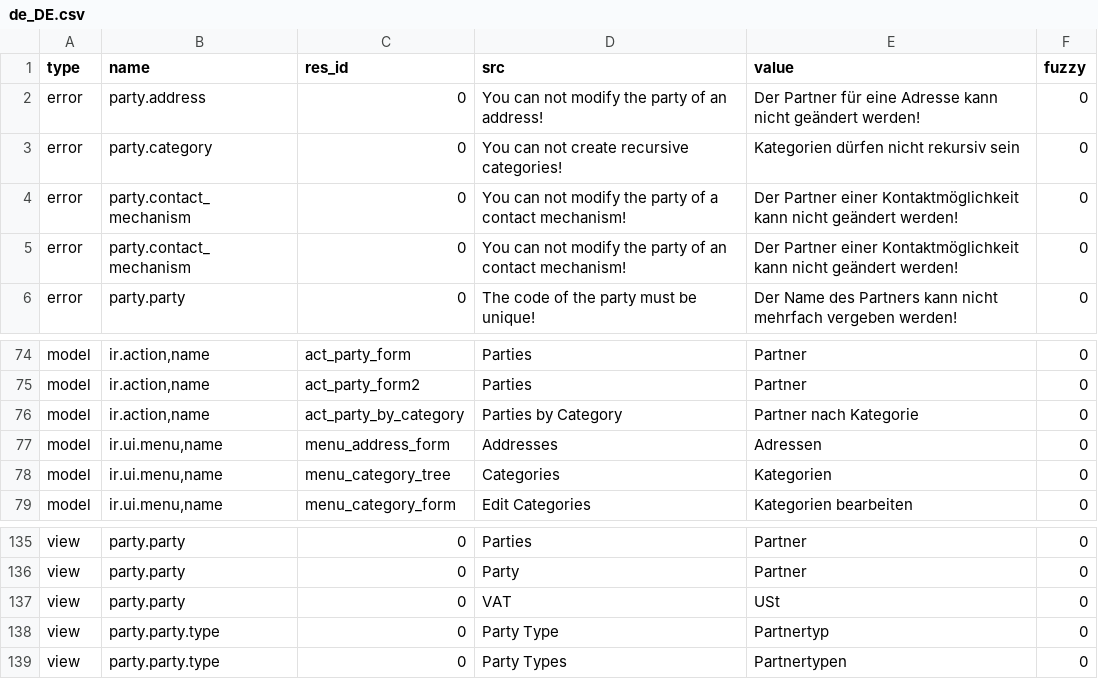
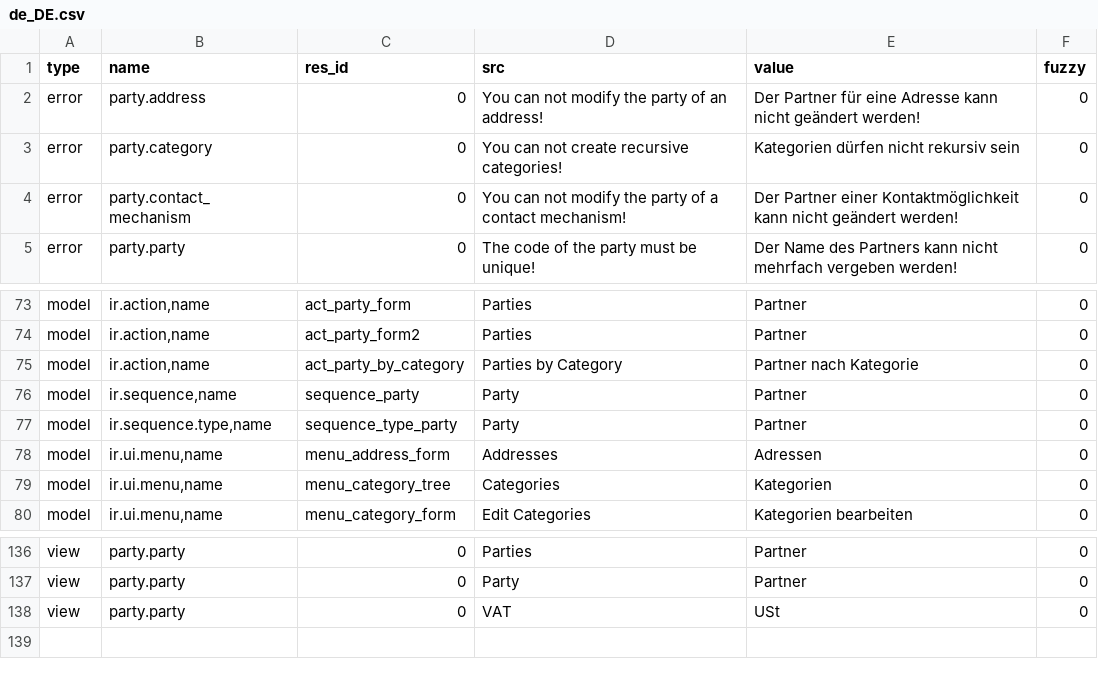
Before and after one commit to coopengo/party, a CSV file: de_DE.csv, drawn as a sheet; only a part is shown, gaps mark what is left out; removed rows and columns are numbered as before the commit, all else as after; the diff names each change by its address in the sheet, - before the commit and + after, or states it on an @@ line.

Commit message:
updated and cleaned translation for de_DE

```diff
--- a/de_DE.csv
+++ b/de_DE.csv
-row 5: error | party.contact_mechanism | 0 | You can not modify the party of an contact mechanism! | Der Partner einer Kontaktmöglichkeit kann nicht geändert werden! | 0
+row 76: model | ir.sequence,name | sequence_party | Party | Partner | 0
+row 77: model | ir.sequence.type,name | sequence_type_party | Party | Partner | 0
-row 138: view | party.party.type | 0 | Party Type | Partnertyp | 0
-row 139: view | party.party.type | 0 | Party Types | Partnertypen | 0
```
